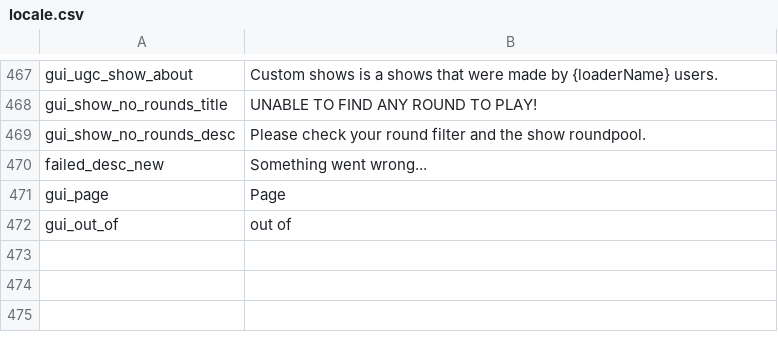
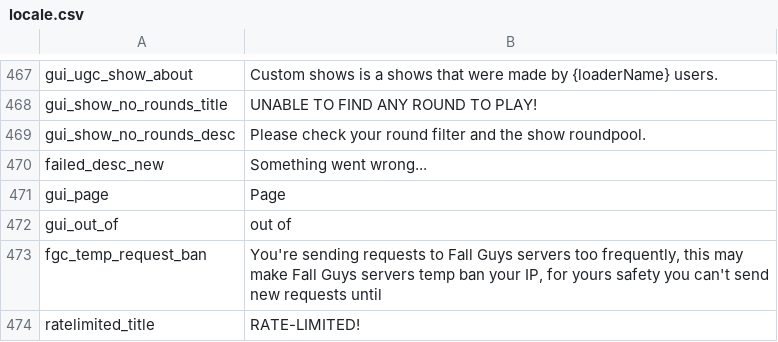
Before and after one commit to floyzi/floyzi.github.io, a CSV file: FGTools/localization/en/locale.csv, drawn as a sheet; only a part is shown, gaps mark what is left out.

Commit message:
Update locale.csv

```diff
--- a/FGTools/localization/en/locale.csv
+++ b/FGTools/localization/en/locale.csv
@@ -472 +472,3 @@ gui_page,"Page"
 gui_out_of,"out of"
+fgc_temp_request_ban,"You're sending requests to Fall Guys servers too frequently, this may make Fall Guys servers temp ban your IP, for yours safety you can't send new requests until"
+ratelimited_title,RATE-LIMITED!
```
